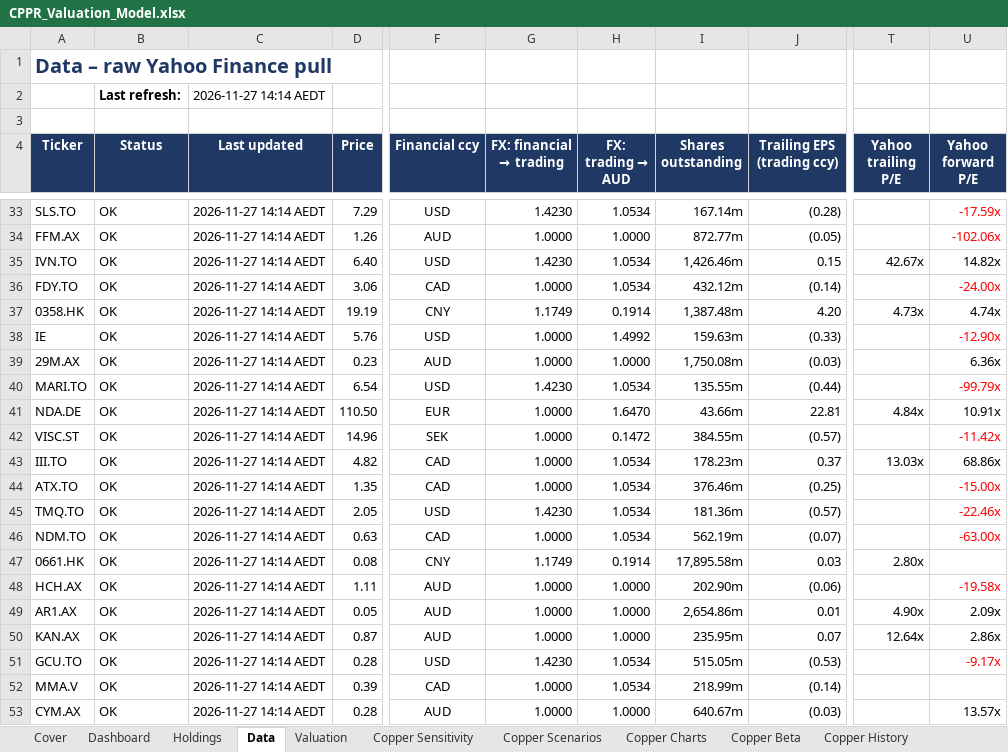
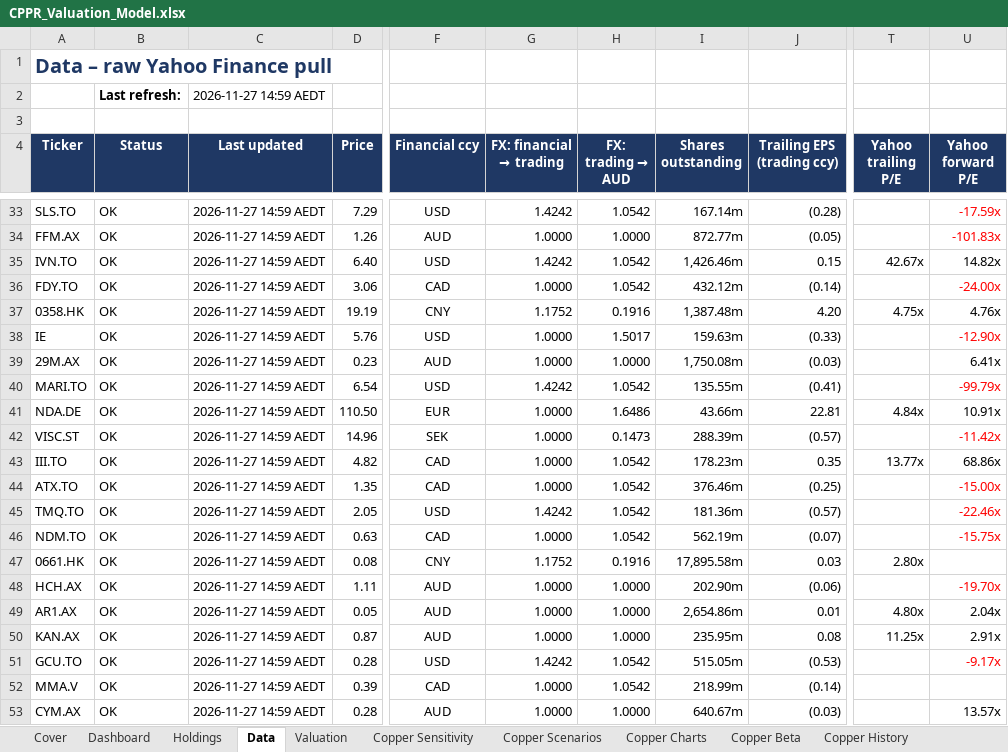
Before and after one commit to m-nihalkhan/CPPR-Valuation, an Excel workbook: CPPR_Valuation_Model.xlsx, sheet Data, drawn as a sheet; only a part is shown, gaps mark what is left out; values as stored, in another font and other column widths than the file's, no borders; conditional formats not drawn; the diff covers the shown part only; the diff names each change by its address in the sheet, - before the commit and + after, or states it on an @@ line.

```diff
--- a/CPPR_Valuation_Model.xlsx (sheet Data)
+++ b/CPPR_Valuation_Model.xlsx (sheet Data)
-C2 (Last updated): 2026-11-27 14:14 AEDT
+C2 (Last updated): 2026-11-27 14:59 AEDT
-C33:C53 (Last updated): 2026-11-27 14:14 AEDT
+C33:C53 (Last updated): 2026-11-27 14:59 AEDT
-G33 (FX: financial → trading): 1.4230
+G33 (FX: financial → trading): 1.4242
-H33 (FX: trading → AUD): 1.0534
+H33 (FX: trading → AUD): 1.0542
-U34 (Yahoo forward P/E): -102.06x
+U34 (Yahoo forward P/E): -101.83x
-G35 (FX: financial → trading): 1.4230
+G35 (FX: financial → trading): 1.4242
-H35:H36 (FX: trading → AUD): 1.0534
+H35:H36 (FX: trading → AUD): 1.0542
-G37 (FX: financial → trading): 1.1749
+G37 (FX: financial → trading): 1.1752
-H37 (FX: trading → AUD): 0.1914
+H37 (FX: trading → AUD): 0.1916
-T37 (Yahoo trailing P/E): 4.73x
+T37 (Yahoo trailing P/E): 4.75x
-U37 (Yahoo forward P/E): 4.74x
+U37 (Yahoo forward P/E): 4.76x
-H38 (FX: trading → AUD): 1.4992
+H38 (FX: trading → AUD): 1.5017
-U39 (Yahoo forward P/E): 6.36x
+U39 (Yahoo forward P/E): 6.41x
-G40 (FX: financial → trading): 1.4230
+G40 (FX: financial → trading): 1.4242
-H40 (FX: trading → AUD): 1.0534
+H40 (FX: trading → AUD): 1.0542
-J40 (Trailing EPS (trading ccy)): (0.44)
+J40 (Trailing EPS (trading ccy)): (0.41)
-H41 (FX: trading → AUD): 1.6470
+H41 (FX: trading → AUD): 1.6486
-H42 (FX: trading → AUD): 0.1472
+H42 (FX: trading → AUD): 0.1473
-I42 (Shares outstanding): 384.55m
+I42 (Shares outstanding): 288.39m
-H43:H46 (FX: trading → AUD): 1.0534
+H43:H46 (FX: trading → AUD): 1.0542
-J43 (Trailing EPS (trading ccy)): 0.37
+J43 (Trailing EPS (trading ccy)): 0.35
-T43 (Yahoo trailing P/E): 13.03x
+T43 (Yahoo trailing P/E): 13.77x
-G45 (FX: financial → trading): 1.4230
+G45 (FX: financial → trading): 1.4242
-U46 (Yahoo forward P/E): -63.00x
+U46 (Yahoo forward P/E): -15.75x
-G47 (FX: financial → trading): 1.1749
+G47 (FX: financial → trading): 1.1752
-H47 (FX: trading → AUD): 0.1914
+H47 (FX: trading → AUD): 0.1916
-U48 (Yahoo forward P/E): -19.58x
+U48 (Yahoo forward P/E): -19.70x
-T49 (Yahoo trailing P/E): 4.90x
+T49 (Yahoo trailing P/E): 4.80x
-U49 (Yahoo forward P/E): 2.09x
+U49 (Yahoo forward P/E): 2.04x
-J50 (Trailing EPS (trading ccy)): 0.07
+J50 (Trailing EPS (trading ccy)): 0.08
-T50 (Yahoo trailing P/E): 12.64x
+T50 (Yahoo trailing P/E): 11.25x
-U50 (Yahoo forward P/E): 2.86x
+U50 (Yahoo forward P/E): 2.91x
-G51 (FX: financial → trading): 1.4230
+G51 (FX: financial → trading): 1.4242
-H51:H52 (FX: trading → AUD): 1.0534
+H51:H52 (FX: trading → AUD): 1.0542
```
Also changed, not shown: 95 edited cells elsewhere in this sheet, sheet Copper History, hidden cells, 1 other file.
